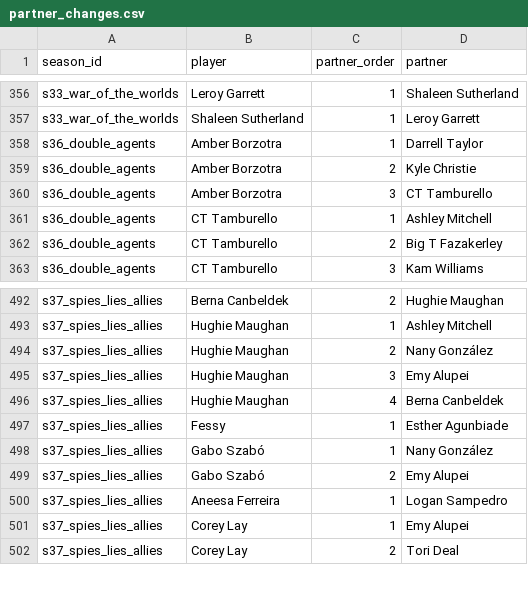
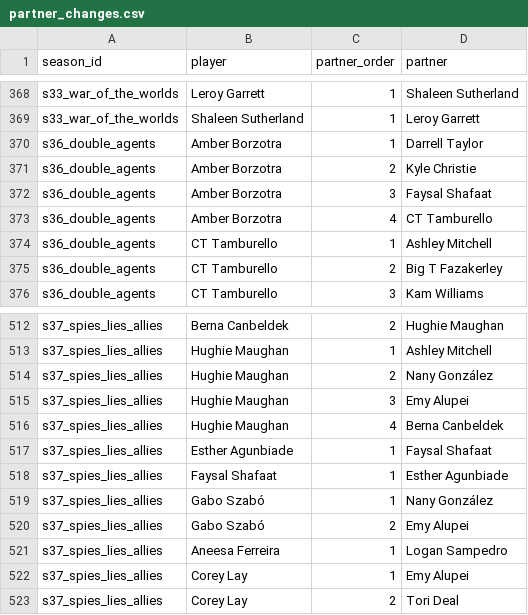
Before and after one commit to fakeronjan/lavin, a CSV file: data/partner_changes.csv, drawn as a sheet; only a part is shown, gaps mark what is left out; the diff covers the shown part only.

```diff
--- a/data/partner_changes.csv
+++ b/data/partner_changes.csv
@@ -359,3 +371,4 @@ s36_double_agents,Amber Borzotra,1,Darrell Taylor
 s36_double_agents,Amber Borzotra,2,Kyle Christie
-s36_double_agents,Amber Borzotra,3,CT Tamburello
+s36_double_agents,Amber Borzotra,3,Faysal Shafaat
+s36_double_agents,Amber Borzotra,4,CT Tamburello
 s36_double_agents,CT Tamburello,1,Ashley Mitchell
@@ -496,3 +516,4 @@ s37_spies_lies_allies,Hughie Maughan,3,Emy Alupei
 s37_spies_lies_allies,Hughie Maughan,4,Berna Canbeldek
-s37_spies_lies_allies,Fessy,1,Esther Agunbiade
+s37_spies_lies_allies,Esther Agunbiade,1,Faysal Shafaat
+s37_spies_lies_allies,Faysal Shafaat,1,Esther Agunbiade
 s37_spies_lies_allies,Gabo Szabó,1,Nany González
```
Also changed, not shown: 21 added rows and 9 edited cells elsewhere in this file, 29 other files.
